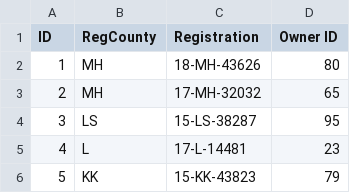
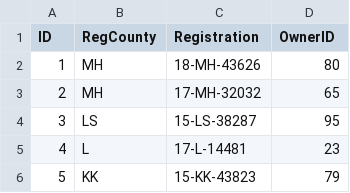
Before and after one commit to brianmcgatu/sqlite, a CSV file: car.csv, drawn as a sheet; only a part is shown.

Commit message:
Update car.csv

```diff
--- a/car.csv
+++ b/car.csv
@@ -1,2 +1,2 @@
-ID,RegCounty,Registration,Owner ID
+ID,RegCounty,Registration,OwnerID
 1,MH,18-MH-43626,80
```
